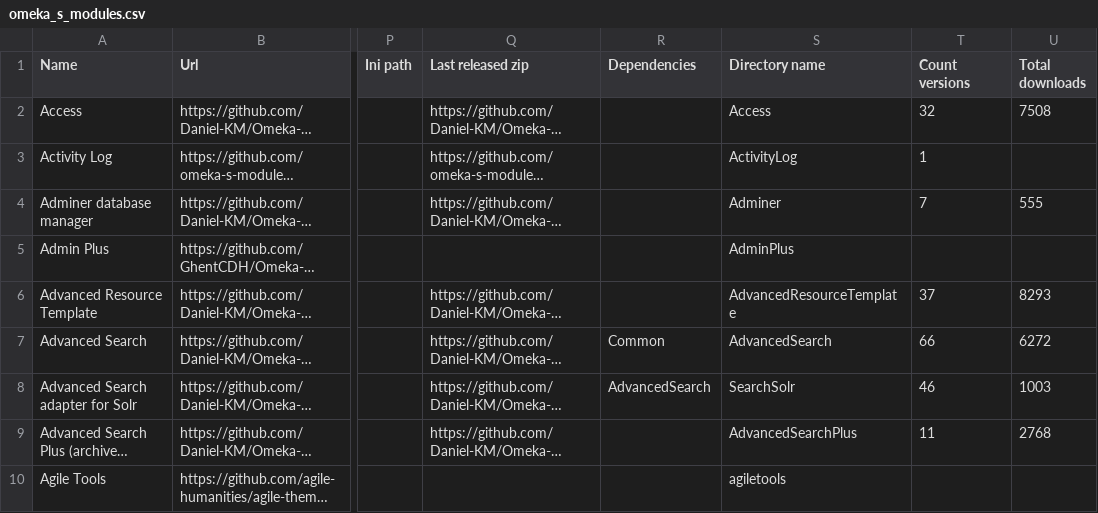
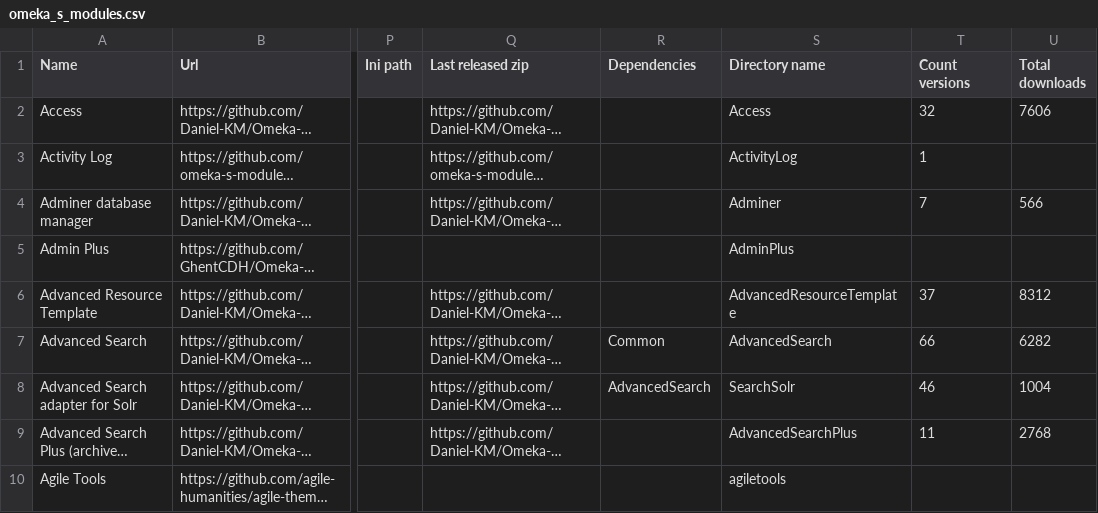
Before and after one commit to Daniel-KM/UpgradeToOmekaS, a CSV file: _data/omeka_s_modules.csv, drawn as a sheet; only a part is shown, gaps mark what is left out; long unchanged cells end in …; the diff covers the shown part only; the diff names each change by its address in the sheet, - before the commit and + after, or states it on an @@ line.

Commit message:
Updated lists.

```diff
--- a/_data/omeka_s_modules.csv
+++ b/_data/omeka_s_modules.csv
-U2 (Total downloads): 7508
+U2 (Total downloads): 7606
-U4 (Total downloads): 555
+U4 (Total downloads): 566
-U6 (Total downloads): 8293
+U6 (Total downloads): 8312
-U7 (Total downloads): 6272
+U7 (Total downloads): 6282
-U8 (Total downloads): 1003
+U8 (Total downloads): 1004
```
Also changed, not shown: 1 added row and 104 edited cells elsewhere in this file, _data/omeka_plugins.csv, _data/omeka_s_modules_versions.tsv, 3 other files.
